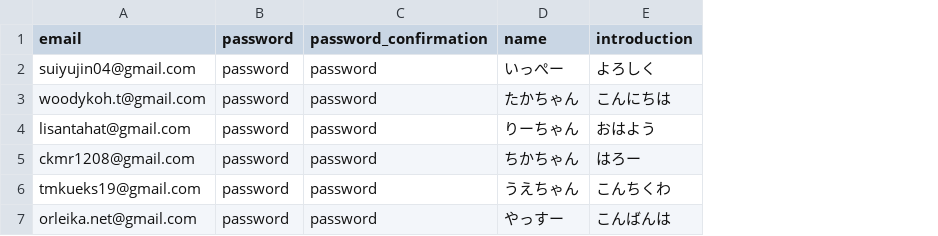
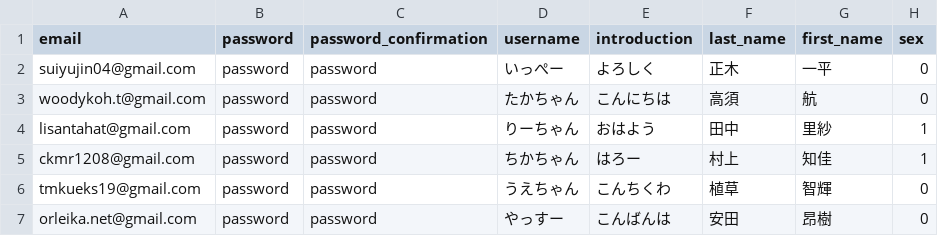
Before and after one commit to suiyujin/openhacku, a CSV file: db/dummy_data/users.csv, drawn as a sheet; the diff names each change by its address in the sheet, - before the commit and + after, or states it on an @@ line.

Commit message:
add params to dummy user data

```diff
--- a/db/dummy_data/users.csv
+++ b/db/dummy_data/users.csv
+column F (last_name), rows 2-7: 正木 | 高須 | 田中 | 村上 | 植草 | 安田
+column G (first_name), rows 2-7: 一平 | 航 | 里紗 | 知佳 | 智輝 | 昂樹
+column H (sex), rows 2-7: 0 | 0 | 1 | 1 | 0 | 0
-D1: name
+D1: username
```
